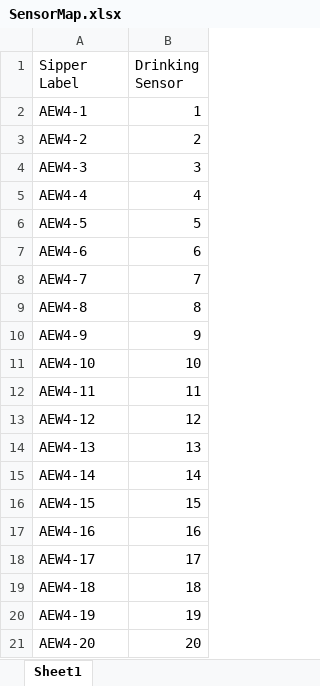
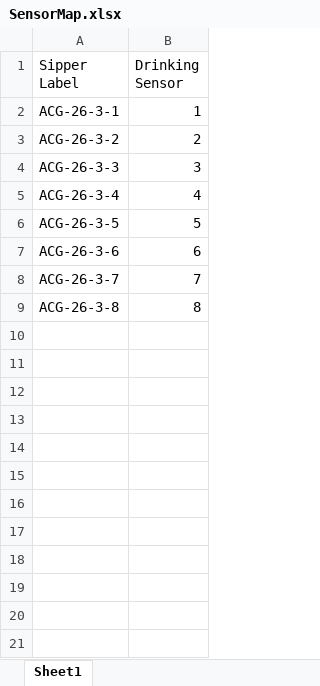
Before and after one commit to TimmeLab/CLiQR, an Excel workbook: Lickometry Data/Example/SensorMap.xlsx, sheet Sheet1, drawn as a sheet; values as stored, in another font and other column widths than the file's, no borders; the diff names each change by its address in the sheet, - before the commit and + after, or states it on an @@ line.

Commit message:
Removed the optimal threshold comparison and swapped the Example data for a newer session with the better dynamic range

```diff
--- a/Lickometry Data/Example/SensorMap.xlsx (sheet Sheet1)
+++ b/Lickometry Data/Example/SensorMap.xlsx (sheet Sheet1)
-A2 (Sipper Label): AEW4-1
+A2 (Sipper Label): ACG-26-3-1
-A3 (Sipper Label): AEW4-2
+A3 (Sipper Label): ACG-26-3-2
-A4 (Sipper Label): AEW4-3
+A4 (Sipper Label): ACG-26-3-3
-A5 (Sipper Label): AEW4-4
+A5 (Sipper Label): ACG-26-3-4
-A6 (Sipper Label): AEW4-5
+A6 (Sipper Label): ACG-26-3-5
-A7 (Sipper Label): AEW4-6
+A7 (Sipper Label): ACG-26-3-6
-A8 (Sipper Label): AEW4-7
+A8 (Sipper Label): ACG-26-3-7
-A9 (Sipper Label): AEW4-8
+A9 (Sipper Label): ACG-26-3-8
-row 10: AEW4-9 | 9
-row 11: AEW4-10 | 10
-row 12: AEW4-11 | 11
-row 13: AEW4-12 | 12
-row 14: AEW4-13 | 13
-row 15: AEW4-14 | 14
-row 16: AEW4-15 | 15
-row 17: AEW4-16 | 16
-row 18: AEW4-17 | 17
-row 19: AEW4-18 | 18
-row 20: AEW4-19 | 19
-row 21: AEW4-20 | 20
```
Also changed, not shown: 10 other files.
